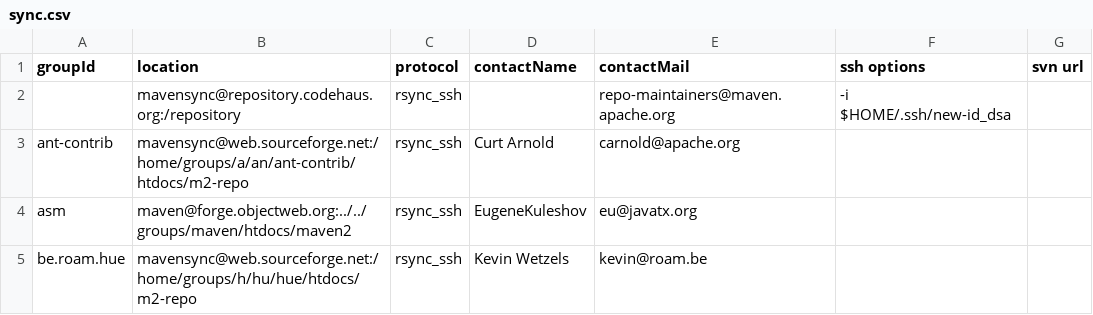
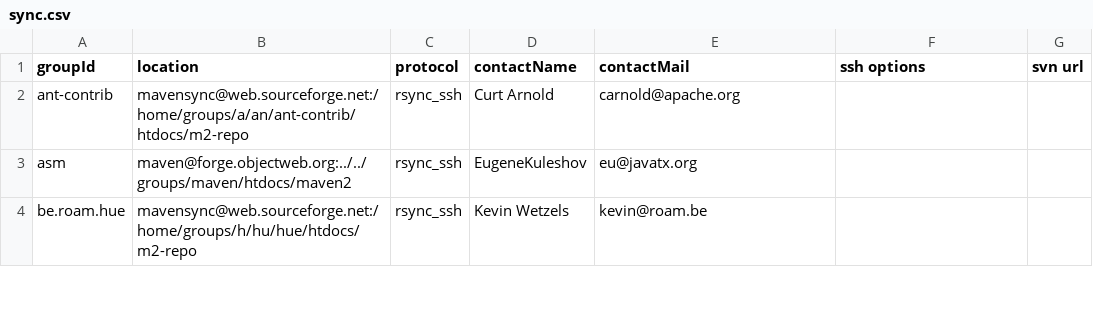
Before and after one commit to apache/maven-repository-tools, a CSV file: src/bin/synchronize/m2-sync/sync.csv, drawn as a sheet; only a part is shown.

Commit message:
git-svn-id: https://svn.apache.org/repos/asf/maven/repository-tools/trunk@946649 13f79535-47bb-0310-9956-ffa450edef68

```diff
--- a/src/bin/synchronize/m2-sync/sync.csv
+++ b/src/bin/synchronize/m2-sync/sync.csv
@@ -1,3 +1,2 @@
 "groupId","location","protocol","contactName","contactMail","ssh options","svn url"
-,"mavensync@repository.codehaus.org:/repository","rsync_ssh",,"repo-maintainers@maven.apache.org","-i $HOME/.ssh/new-id_dsa",
 "ant-contrib","mavensync@web.sourceforge.net:/home/groups/a/an/ant-contrib/htdocs/m2-repo","rsync_ssh","Curt Arnold","carnold@apache.org",,
```
